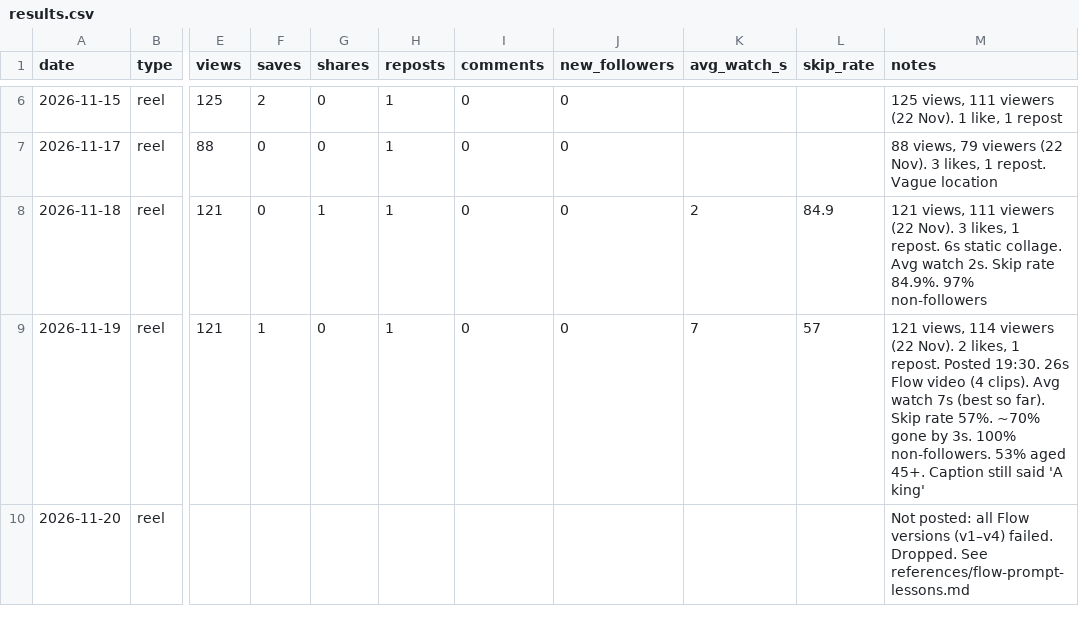
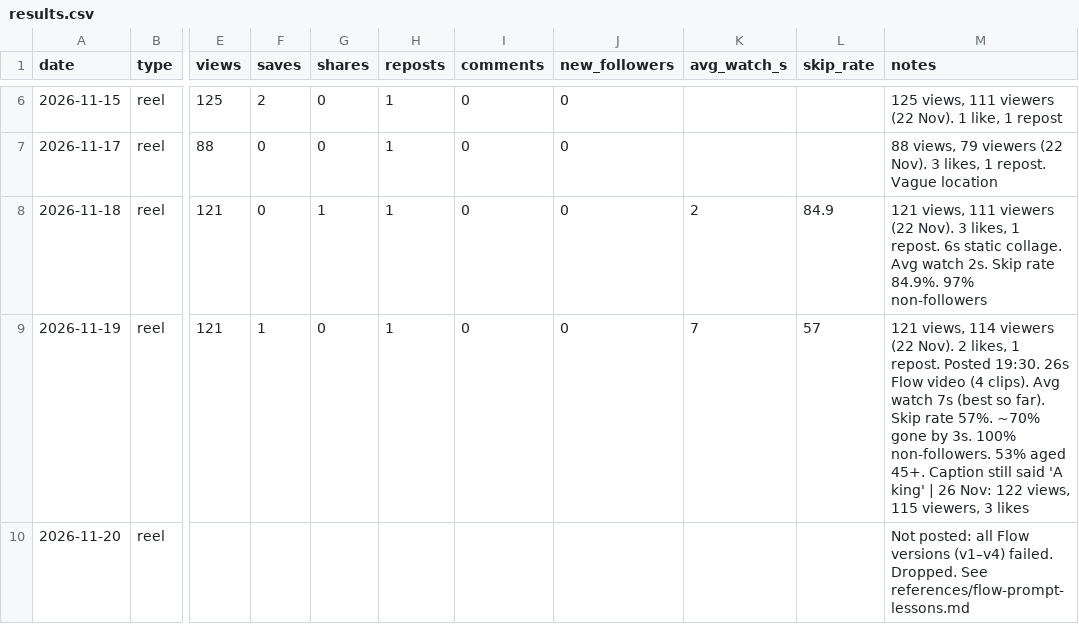
Before and after one commit to kateneo1026-bit/Kate-neo, a CSV file: tracking/results.csv, drawn as a sheet; only a part is shown, gaps mark what is left out; the diff covers the shown part only; the diff names each change by its address in the sheet, - before the commit and + after, or states it on an @@ line.

```diff
--- a/tracking/results.csv
+++ b/tracking/results.csv
-M9 (notes): …'A king'
+M9 (notes): …'A king' | 26 Nov: 122 views, 115 viewers, 3 likes
```
Also changed, not shown: 10 edited cells elsewhere in this file, 4 other files.
